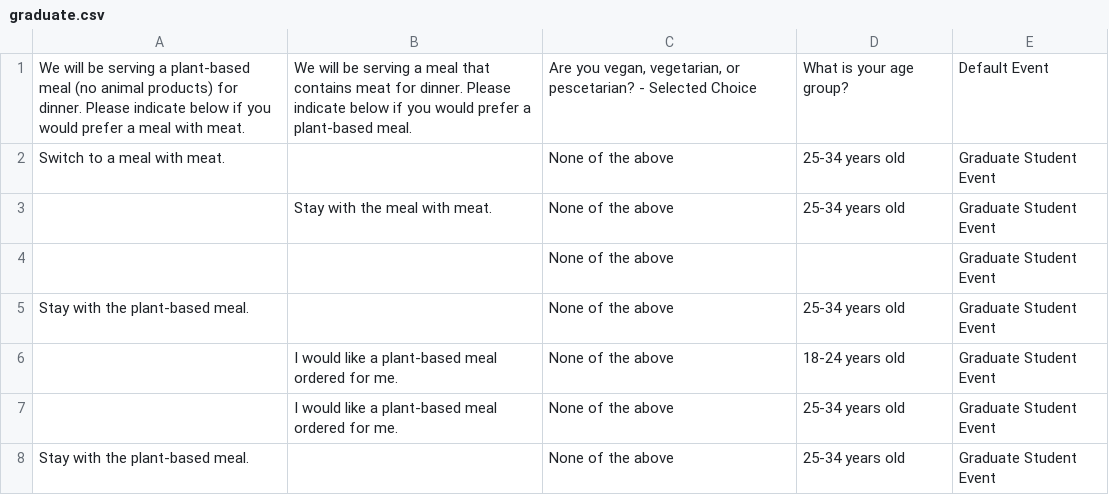
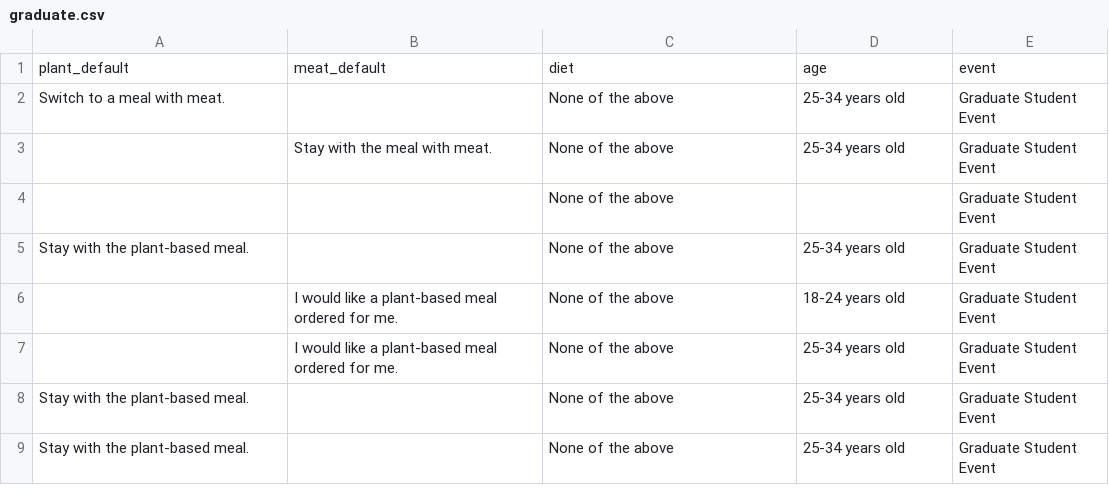
Before and after one commit to varun-iyer/default-veg-data, a CSV file: ucsb/graduate.csv, drawn as a sheet; only a part is shown; the shorter side is filled out with more unchanged rows.

```diff
--- a/ucsb/graduate.csv
+++ b/ucsb/graduate.csv
@@ -1,2 +1,2 @@
-We will be serving a plant-based meal (no animal products) for dinner. Please indicate below if you would prefer a meal with meat.,We will be serving a meal that contains meat for dinner. Please indicate below if you would prefer a plant-based meal.,"Are you vegan, vegetarian, or pescetarian? - Selected Choice",What is your age group?,Default Event
+plant_default,meat_default,diet,age,event
 Switch to a meal with meat.,,None of the above,25-34 years old,Graduate Student Event
```
Also changed, not shown: ucsb/undergraduate.csv.
